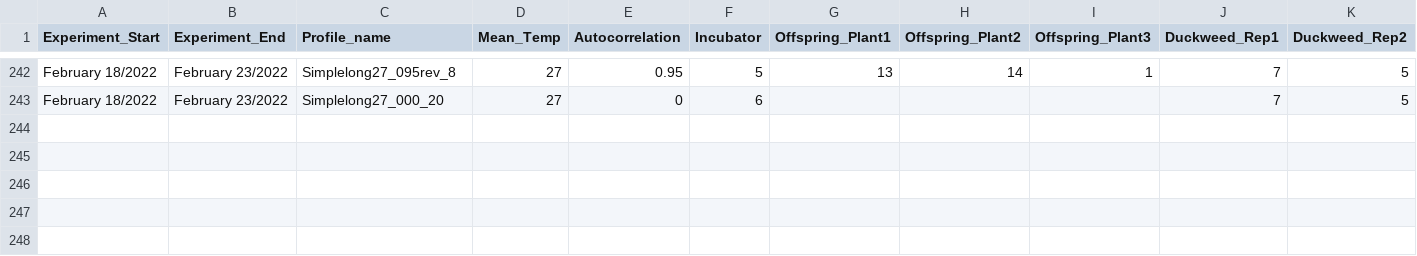
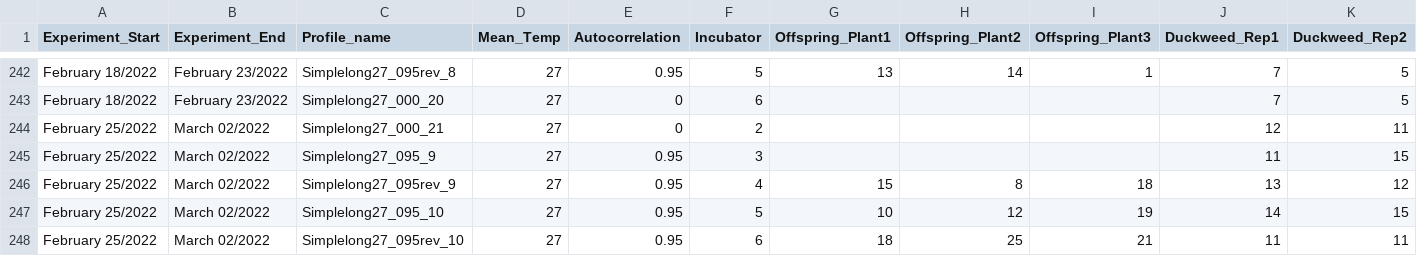
Before and after one commit to Cuddington-Lab/thermal-experiments, a CSV file: Aphid_Data - Sheet1 (1).csv, drawn as a sheet; only a part is shown, gaps mark what is left out; rows hold the shown columns only; the diff names each change by its address in the sheet, - before the commit and + after, or states it on an @@ line.

Commit message:
updated meta file and aphid spreadsheet with e66

```diff
--- a/Aphid_Data - Sheet1 (1).csv
+++ b/Aphid_Data - Sheet1 (1).csv
+row 244: February 25/2022 | March 02/2022 | Simplelong27_000_21 | 27 | 0 | 2 |  |  |  | 12 | 11
+row 245: February 25/2022 | March 02/2022 | Simplelong27_095_9 | 27 | 0.95 | 3 |  |  |  | 11 | 15
+row 246: February 25/2022 | March 02/2022 | Simplelong27_095rev_9 | 27 | 0.95 | 4 | 15 | 8 | 18 | 13 | 12
+row 247: February 25/2022 | March 02/2022 | Simplelong27_095_10 | 27 | 0.95 | 5 | 10 | 12 | 19 | 14 | 15
+row 248: February 25/2022 | March 02/2022 | Simplelong27_095rev_10 | 27 | 0.95 | 6 | 18 | 25 | 21 | 11 | 11
```
Also changed, not shown: expdata_metafile_FEB_20_22.csv.
